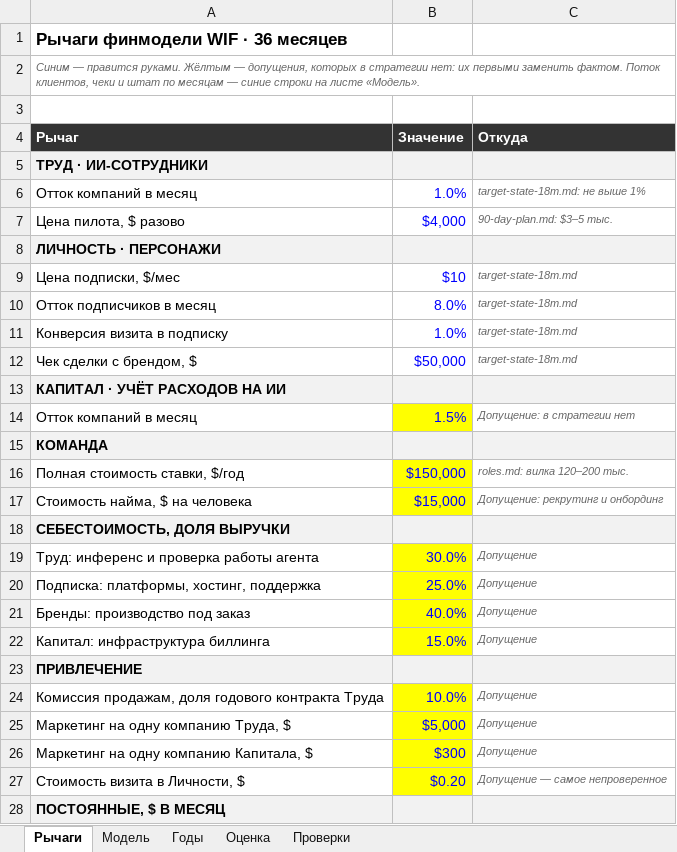
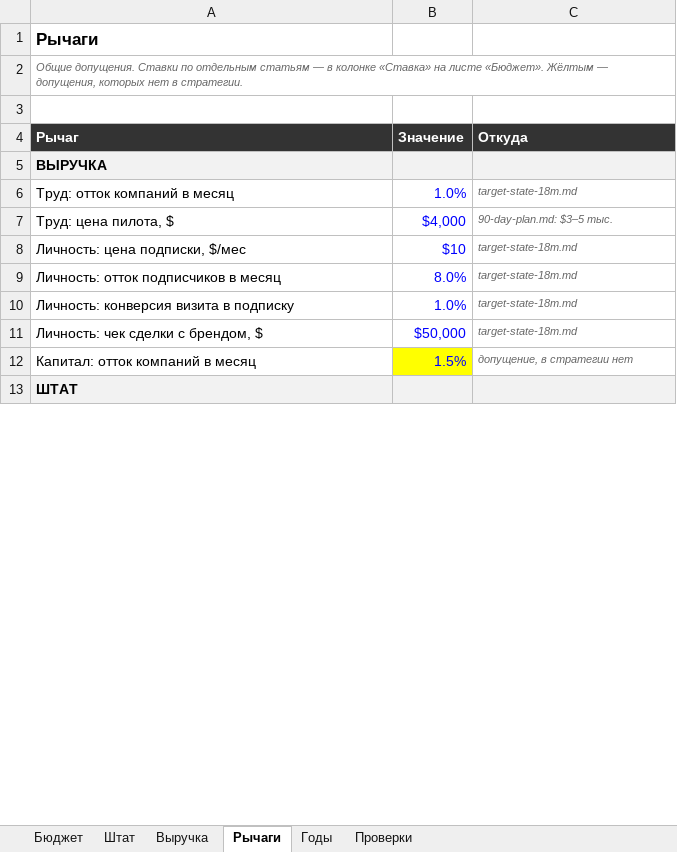
Before and after one commit to komoroshin/okeantech, an Excel workbook: strategy/finmodel-wif.xlsx, sheet Рычаги, drawn as a sheet; only a part is shown; values as stored, in another font and other column widths than the file's, no borders; removed rows and columns are numbered as before the commit, all else as after; the diff covers the shown part only; the diff names each change by its address in the sheet, - before the commit and + after, or states it on an @@ line.

```diff
--- a/strategy/finmodel-wif.xlsx (sheet Рычаги)
+++ b/strategy/finmodel-wif.xlsx (sheet Рычаги)
-sheet tab: Модель
+sheet tab: Штат
-sheet tab: Оценка
+sheet tab: Бюджет
+sheet tab: Выручка
@@ sheet tab order changed: Бюджет | Штат | Выручка | Рычаги | Годы | Проверки @@
-A1 (Рычаг): Рычаги финмодели WIF · 36 месяцев
+A1 (Рычаг): Рычаги
-A2 (Рычаг): Синим — правится руками. Жёлтым — допущения, которых в стратегии нет: их первыми заменить фактом. Поток клиентов, чеки и штат по месяцам — синие строки на листе «Модель».
+A2 (Рычаг): Общие допущения. Ставки по отдельным статьям — в колонке «Ставка» на листе «Бюджет». Жёлтым — допущения, которых нет в стратегии.
-A5 (Рычаг): ТРУД · ИИ-СОТРУДНИКИ
+A5 (Рычаг): ВЫРУЧКА
-A6 (Рычаг): Отток компаний в месяц
+A6 (Рычаг): Труд: отток компаний в месяц
-C6 (Откуда): target-state-18m.md: не выше 1%
+C6 (Откуда): target-state-18m.md
-A7 (Рычаг): Цена пилота, $ разово
+A7 (Рычаг): Труд: цена пилота, $
-row 8: ЛИЧНОСТЬ · ПЕРСОНАЖИ
-A8 (Рычаг): Цена подписки, $/мес
+A8 (Рычаг): Личность: цена подписки, $/мес
-A9 (Рычаг): Отток подписчиков в месяц
+A9 (Рычаг): Личность: отток подписчиков в месяц
-A10 (Рычаг): Конверсия визита в подписку
+A10 (Рычаг): Личность: конверсия визита в подписку
-A11 (Рычаг): Чек сделки с брендом, $
+A11 (Рычаг): Личность: чек сделки с брендом, $
-row 13: КАПИТАЛ · УЧЁТ РАСХОДОВ НА ИИ
-A12 (Рычаг): Отток компаний в месяц
+A12 (Рычаг): Капитал: отток компаний в месяц
-C12 (Откуда): Допущение: в стратегии нет
+C12 (Откуда): допущение, в стратегии нет
-A13 (Рычаг): КОМАНДА
+A13 (Рычаг): ШТАТ
-row 16: Полная стоимость ставки, $/год | $150,000 | roles.md: вилка 120–200 тыс.
-row 17: Стоимость найма, $ на человека | $15,000 | Допущение: рекрутинг и онбординг
-row 18: СЕБЕСТОИМОСТЬ, ДОЛЯ ВЫРУЧКИ
-row 19: Труд: инференс и проверка работы агента | 30.0% | Допущение
-row 20: Подписка: платформы, хостинг, поддержка | 25.0% | Допущение
-row 21: Бренды: производство под заказ | 40.0% | Допущение
-row 22: Капитал: инфраструктура биллинга | 15.0% | Допущение
-row 23: ПРИВЛЕЧЕНИЕ
-row 24: Комиссия продажам, доля годового контракта Труда | 10.0% | Допущение
-row 25: Маркетинг на одну компанию Труда, $ | $5,000 | Допущение
-row 26: Маркетинг на одну компанию Капитала, $ | $300 | Допущение
-row 27: Стоимость визита в Личности, $ | $0.20 | Допущение — самое непроверенное
-row 28: ПОСТОЯННЫЕ, $ В МЕСЯЦ
```
Also changed, not shown: 3 added rows, 4 removed rows and 5 edited cells elsewhere in this sheet, sheet Штат, sheet Годы, sheet Проверки, formulas that keep their value, 4 other files.
